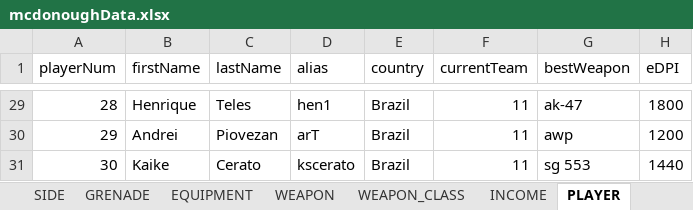
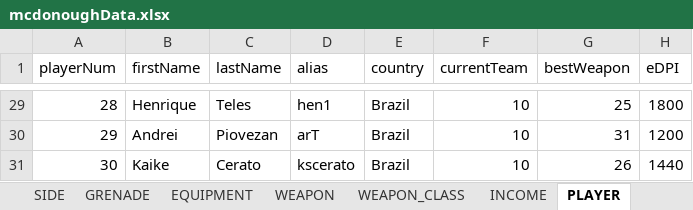
Before and after one commit to jlmcdonough/Database-Management, an Excel workbook: mcdonoughData.xlsx, sheet PLAYER, drawn as a sheet; only a part is shown, gaps mark what is left out; values as stored, in another font and other column widths than the file's, no borders; the diff covers the shown part only; the diff names each change by its address in the sheet, - before the commit and + after, or states it on an @@ line.

```diff
--- a/mcdonoughData.xlsx (sheet PLAYER)
+++ b/mcdonoughData.xlsx (sheet PLAYER)
-F29:F31 (currentTeam): 11
+F29:F31 (currentTeam): 10
-G29 (bestWeapon): ak-47
+G29 (bestWeapon): 25
-G30 (bestWeapon): awp
+G30 (bestWeapon): 31
-G31 (bestWeapon): sg 553
+G31 (bestWeapon): 26
```
Also changed, not shown: 33 edited cells elsewhere in this sheet, sheet TOURNAMENT, sheet TEAM, sheet WEAPON, 1 other file.
